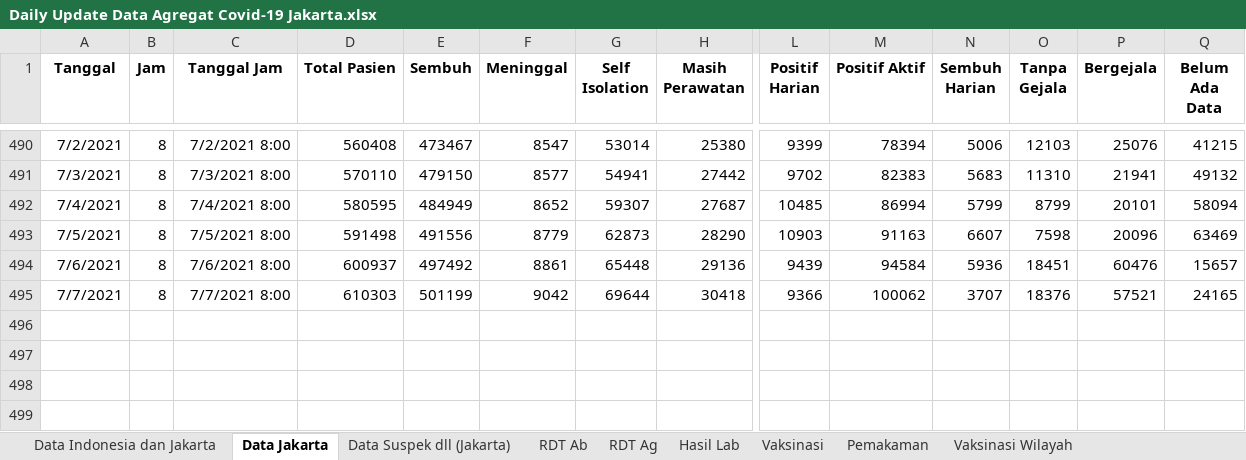
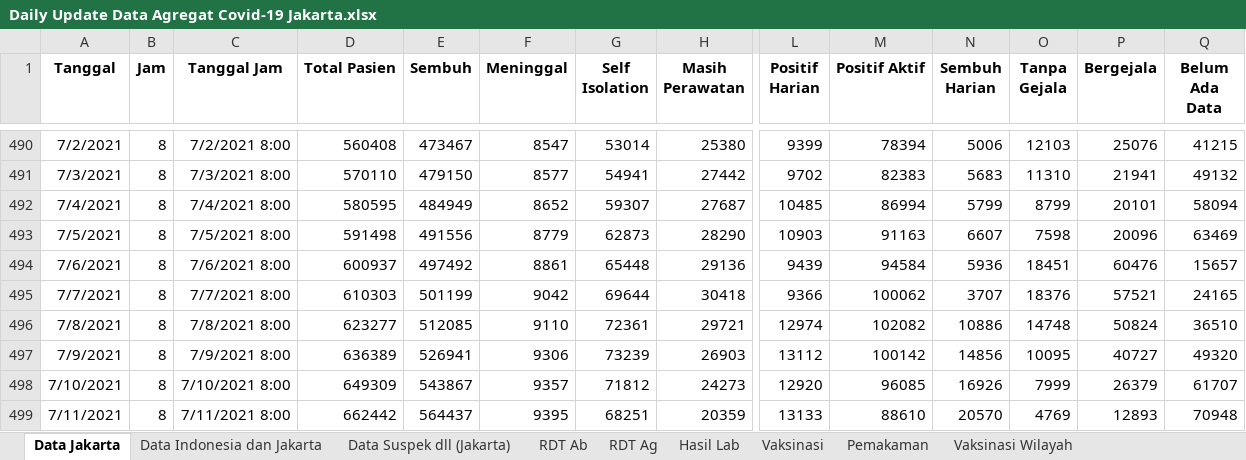
Before and after one commit to mrfirdauss-20/data-covid-dsa, an Excel workbook: Daily Update Data Agregat Covid-19 Jakarta.xlsx, sheet Data Jakarta, drawn as a sheet; only a part is shown, gaps mark what is left out; values as stored, in another font and other column widths than the file's, no borders; charts and pictures not drawn; rows hold the shown columns only; the diff names each change by its address in the sheet, - before the commit and + after, or states it on an @@ line.

```diff
--- a/Daily Update Data Agregat Covid-19 Jakarta.xlsx (sheet Data Jakarta)
+++ b/Daily Update Data Agregat Covid-19 Jakarta.xlsx (sheet Data Jakarta)
@@ sheet tab order changed: Data Jakarta | Data Indonesia dan Jakarta | Data Suspek dll (Jakarta) | RDT Ab | RDT Ag | Hasil Lab | Vaksinasi | Pemakaman | Vaksinasi Wilayah @@
+row 496: 7/8/2021 | 8 | 7/8/2021 8:00 | 623277 | 512085 | 9110 | 72361 | 29721 | 12974 | 102082 | 10886 | 14748 | 50824 | 36510
+row 497: 7/9/2021 | 8 | 7/9/2021 8:00 | 636389 | 526941 | 9306 | 73239 | 26903 | 13112 | 100142 | 14856 | 10095 | 40727 | 49320
+row 498: 7/10/2021 | 8 | 7/10/2021 8:00 | 649309 | 543867 | 9357 | 71812 | 24273 | 12920 | 96085 | 16926 | 7999 | 26379 | 61707
+row 499: 7/11/2021 | 8 | 7/11/2021 8:00 | 662442 | 564437 | 9395 | 68251 | 20359 | 13133 | 88610 | 20570 | 4769 | 12893 | 70948
```
Also changed, not shown: sheet Pemakaman, sheet Vaksinasi, sheet RDT Ag, sheet Data Suspek dll (Jakarta), sheet Data Indonesia dan Jakarta, sheet Vaksinasi Wilayah, 3 more sheets.
